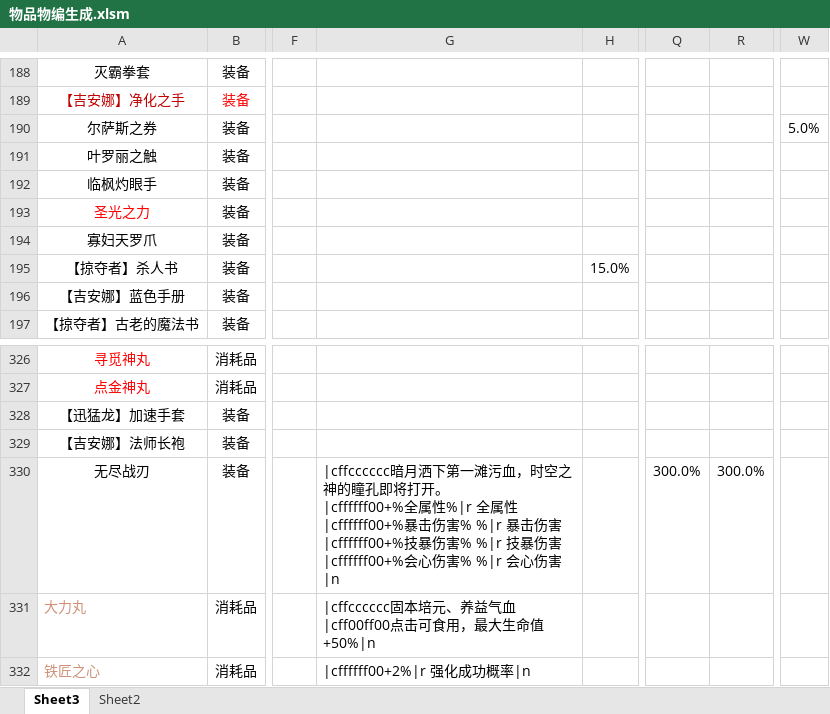
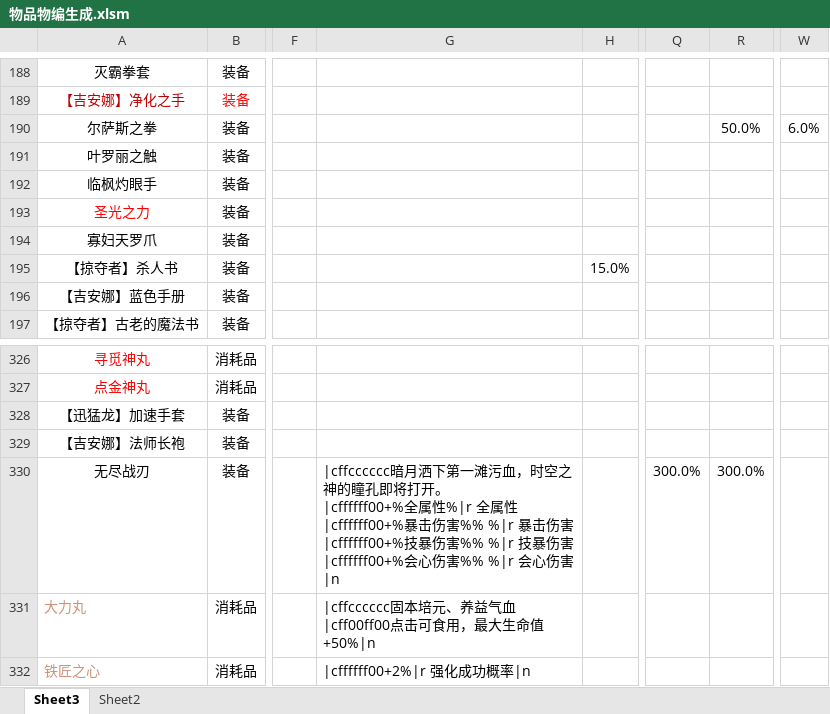
Before and after one commit to jeffworkflow/muban_defence2, an Excel workbook: map/table/物品物编生成.xlsm, sheet Sheet3, drawn as a sheet; only a part is shown, gaps mark what is left out; values as stored, in another font and other column widths than the file's, no borders; charts and pictures and conditional formats not drawn; ↵ is a line break in a cell; the diff names each change by its address in the sheet, - before the commit and + after, or states it on an @@ line.

```diff
--- a/map/table/物品物编生成.xlsm (sheet Sheet3)
+++ b/map/table/物品物编生成.xlsm (sheet Sheet3)
-A190: 尔萨斯之券
+A190: 尔萨斯之拳
-R190: (empty)
+R190: 50.0%
-W190: 5.0%
+W190: 6.0%
-G330: …暴击伤害% %|r 暴击伤害 ↵ |cffffff00+%技暴伤害% %|r 技暴伤害 ↵ |cffffff00+%会心伤害% %|r 会心伤…
+G330: …暴击伤害%% %|r 暴击伤害 ↵ |cffffff00+%技暴伤害%% %|r 技暴伤害 ↵ |cffffff00+%会心伤害%% %|r 会心伤…
```
Also changed, not shown: map/table/单位物编生成-.xlsm, map/table/商品.xlsm, 19 other files.
